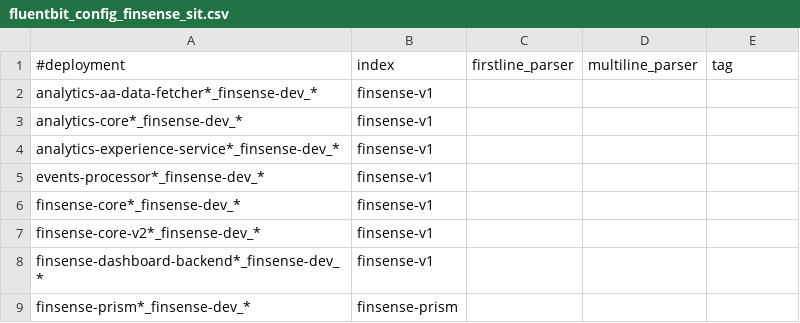
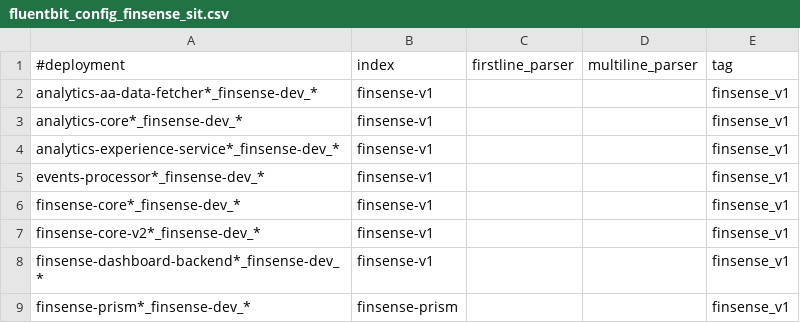
Before and after one commit to souravgharge-ftpl/fluent-bit-config, a CSV file: finsense/fluentbit_config_finsense_sit.csv, drawn as a sheet.

Commit message:
Update fluentbit_config_finsense_sit.csv

```diff
--- a/finsense/fluentbit_config_finsense_sit.csv
+++ b/finsense/fluentbit_config_finsense_sit.csv
@@ -1,9 +1,9 @@
 #deployment,index,firstline_parser,multiline_parser,tag
-analytics-aa-data-fetcher*_finsense-dev_*,finsense-v1,,,
-analytics-core*_finsense-dev_*,finsense-v1,,,
-analytics-experience-service*_finsense-dev_*,finsense-v1,,,
-events-processor*_finsense-dev_*,finsense-v1,,,
-finsense-core*_finsense-dev_*,finsense-v1,,,
-finsense-core-v2*_finsense-dev_*,finsense-v1,,,
-finsense-dashboard-backend*_finsense-dev_*,finsense-v1,,,
-finsense-prism*_finsense-dev_*,finsense-prism,,,
+analytics-aa-data-fetcher*_finsense-dev_*,finsense-v1,,,finsense_v1
+analytics-core*_finsense-dev_*,finsense-v1,,,finsense_v1
+analytics-experience-service*_finsense-dev_*,finsense-v1,,,finsense_v1
+events-processor*_finsense-dev_*,finsense-v1,,,finsense_v1
+finsense-core*_finsense-dev_*,finsense-v1,,,finsense_v1
+finsense-core-v2*_finsense-dev_*,finsense-v1,,,finsense_v1
+finsense-dashboard-backend*_finsense-dev_*,finsense-v1,,,finsense_v1
+finsense-prism*_finsense-dev_*,finsense-prism,,,finsense_v1
```
